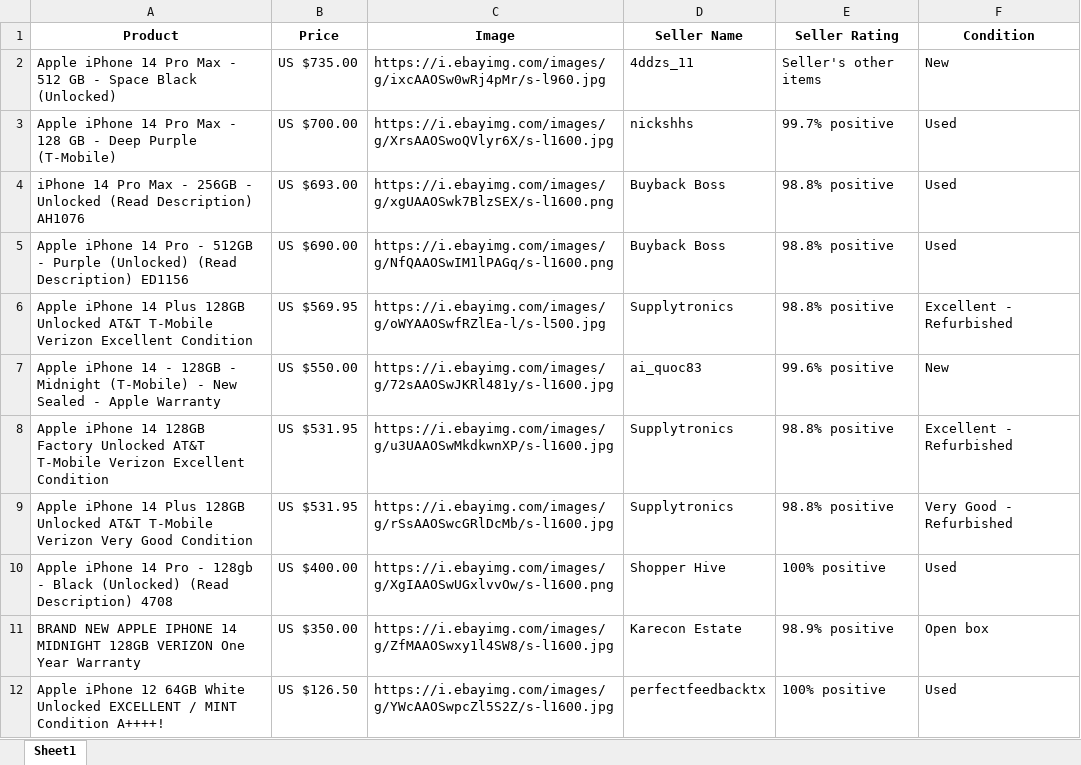
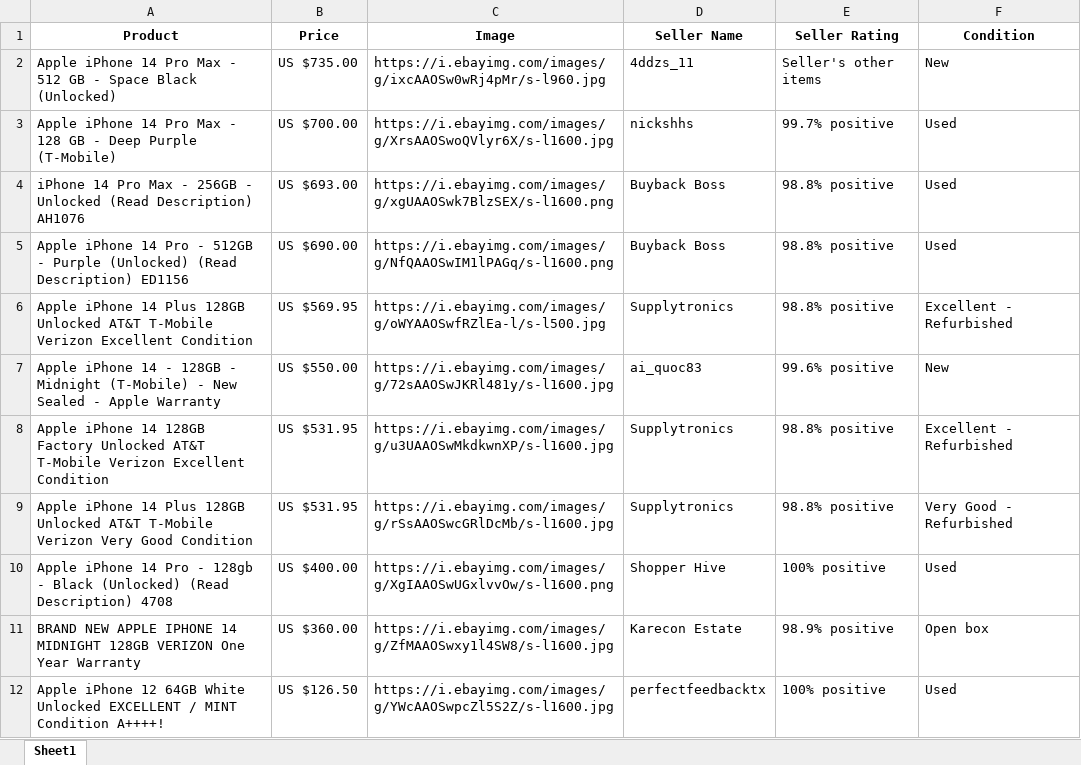
Before and after one commit to despinoza119/Product_Analyzer_App, an Excel workbook: output/product1_ebay.xlsx, sheet Sheet1, drawn as a sheet; values as stored, in another font and other column widths than the file's, no borders; the diff names each change by its address in the sheet, - before the commit and + after, or states it on an @@ line.

```diff
--- a/output/product1_ebay.xlsx (sheet Sheet1)
+++ b/output/product1_ebay.xlsx (sheet Sheet1)
-B11 (Price): US $350.00
+B11 (Price): US $360.00
```
Also changed, not shown: output/product1_amazon.xlsx, output/product2_amazon.xlsx, 2 other files.
